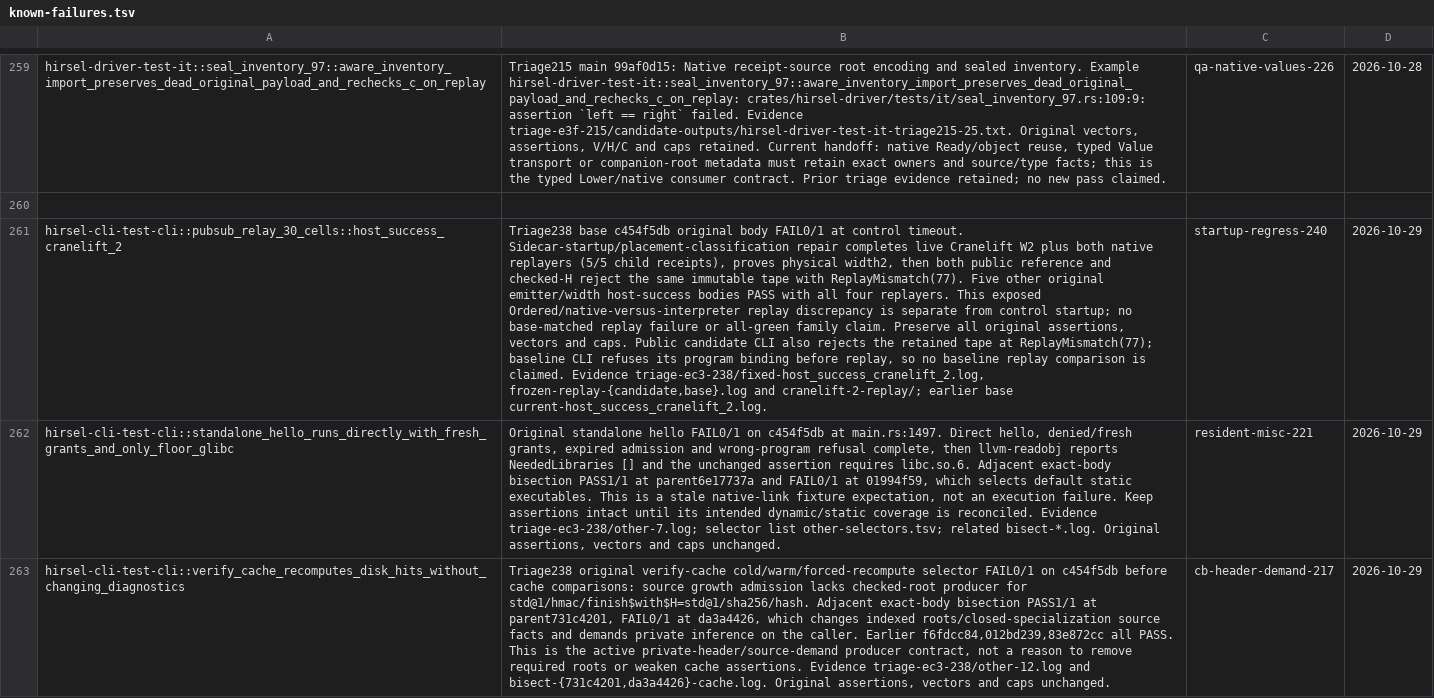
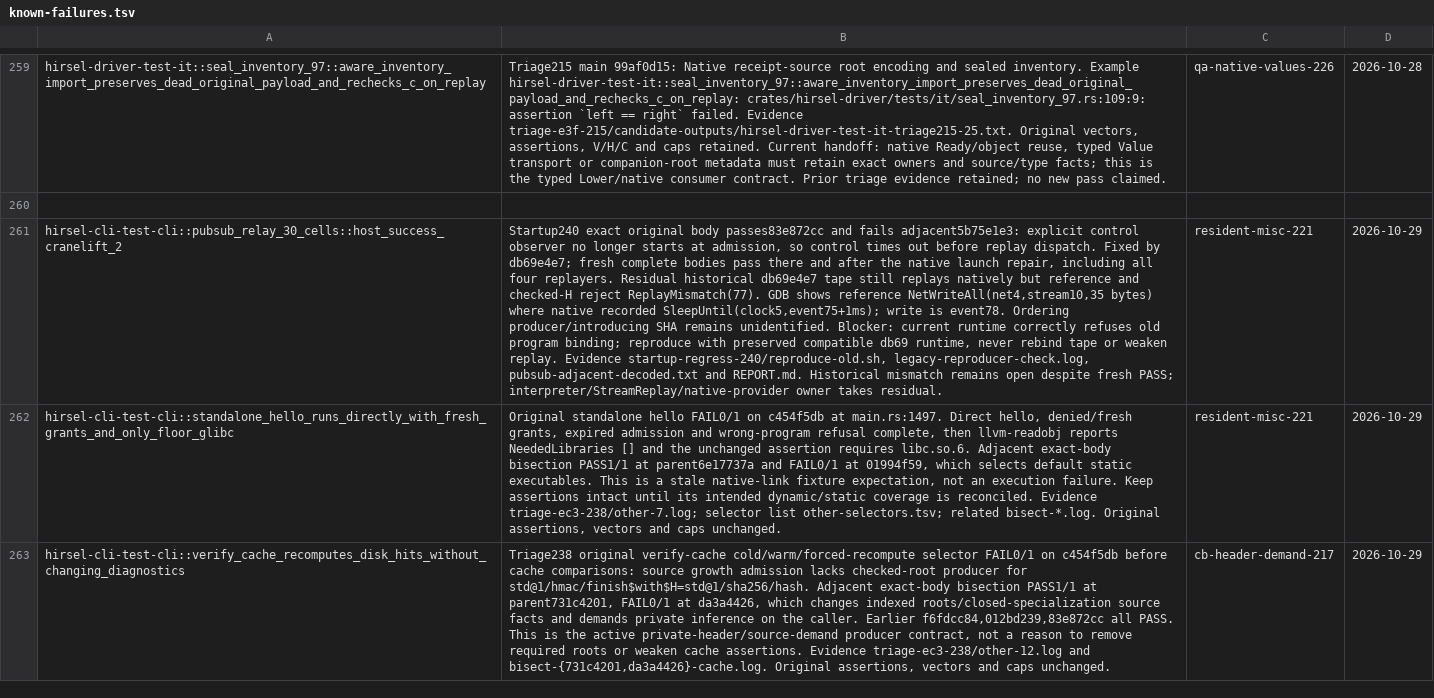
Before and after one commit to SamGalanakis/hirsel-lang, a TSV file: tools/known-failures.tsv, drawn as a sheet; only a part is shown, gaps mark what is left out; the diff names each change by its address in the sheet, - before the commit and + after, or states it on an @@ line.

Commit message:
Record bisected PubSub startup cause and hand retained replay counterexample to its active owner

```diff
--- a/tools/known-failures.tsv
+++ b/tools/known-failures.tsv
-B261: Triage238 base c454f5db original body FAIL0/1 at control timeout. Sidecar-startup/placement-classification repair completes live Cranelift W2 plus both native replayers (5/5 child receipts), proves physical width2, then both public reference and checked-H reject the same immutable tape with ReplayMismatch(77). Five other original emitter/width host-success bodies PASS with all four replayers. This exposed Ordered/native-versus-interpreter replay discrepancy is separate from control startup; no base-matched replay failure or all-green family claim. Preserve all original assertions, vectors and caps. Public candidate CLI also rejects the retained tape at ReplayMismatch(77); baseline CLI refuses its program binding before replay, so no baseline replay comparison is claimed. Evidence triage-ec3-238/fixed-host_success_cranelift_2.log, frozen-replay-{candidate,base}.log and cranelift-2-replay/; earlier base current-host_success_cranelift_2.log.
+B261: Startup240 exact original body passes83e872cc and fails adjacent5b75e1e3: explicit control observer no longer starts at admission, so control times out before replay dispatch. Fixed by db69e4e7; fresh complete bodies pass there and after the native launch repair, including all four replayers. Residual historical db69e4e7 tape still replays natively but reference and checked-H reject ReplayMismatch(77). GDB shows reference NetWriteAll(net4,stream10,35 bytes) where native recorded SleepUntil(clock5,event75+1ms); write is event78. Ordering producer/introducing SHA remains unidentified. Blocker: current runtime correctly refuses old program binding; reproduce with preserved compatible db69 runtime, never rebind tape or weaken replay. Evidence startup-regress-240/reproduce-old.sh, legacy-reproducer-check.log, pubsub-adjacent-decoded.txt and REPORT.md. Historical mismatch remains open despite fresh PASS; interpreter/StreamReplay/native-provider owner takes residual.
-C261: startup-regress-240
+C261: resident-misc-221
```
